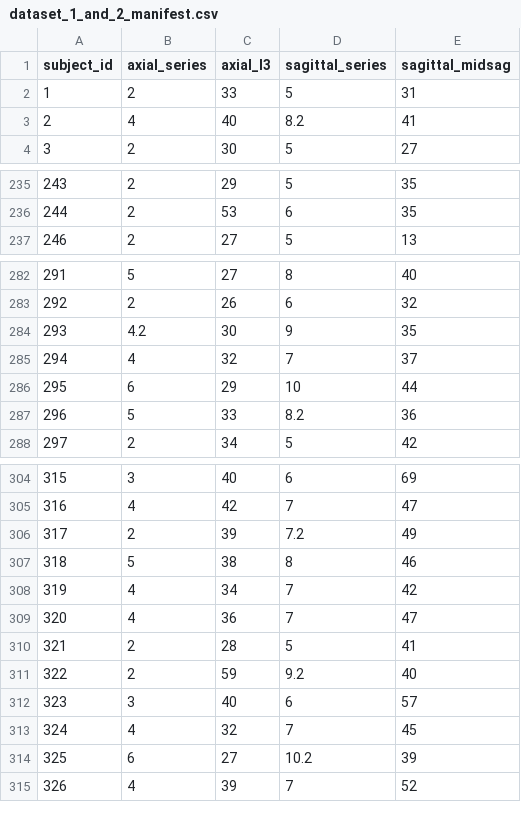
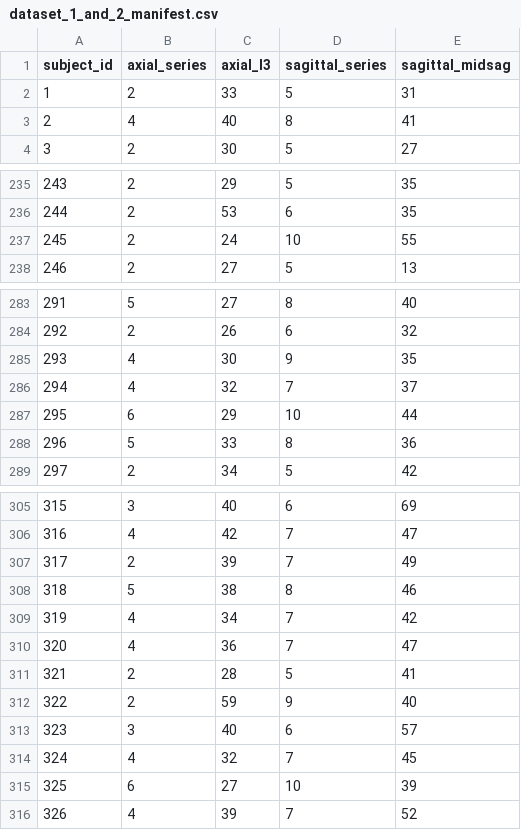
Before and after one commit to cchmc-dll/pediatric_sarcopenia_pipeline, a CSV file: dataset_manifests/dataset_1_and_2_manifest.csv, drawn as a sheet; only a part is shown, gaps mark what is left out; the diff covers the shown part only.

```diff
--- a/dataset_manifests/dataset_1_and_2_manifest.csv
+++ b/dataset_manifests/dataset_1_and_2_manifest.csv
@@ -2,3 +2,3 @@ subject_id,axial_series,axial_l3,sagittal_series,sagittal_midsag
 1,2,33,5,31
-2,4,40,8.2,41
+2,4,40,8,41
 3,2,30,5,27
@@ -236,2 +236,3 @@ subject_id,axial_series,axial_l3,sagittal_series,sagittal_midsag
 244,2,53,6,35
+245,2,24,10,55
 246,2,27,5,13
@@ -283,6 +284,6 @@ subject_id,axial_series,axial_l3,sagittal_series,sagittal_midsag
 292,2,26,6,32
-293,4.2,30,9,35
+293,4,30,9,35
 294,4,32,7,37
 295,6,29,10,44
-296,5,33,8.2,36
+296,5,33,8,36
 297,2,34,5,42
@@ -305,3 +306,3 @@ subject_id,axial_series,axial_l3,sagittal_series,sagittal_midsag
 316,4,42,7,47
-317,2,39,7.2,49
+317,2,39,7,49
 318,5,38,8,46
@@ -310,6 +311,6 @@ subject_id,axial_series,axial_l3,sagittal_series,sagittal_midsag
 321,2,28,5,41
-322,2,59,9.2,40
+322,2,59,9,40
 323,3,40,6,57
 324,4,32,7,45
-325,6,27,10.2,39
+325,6,27,10,39
 326,4,39,7,52
```
Also changed, not shown: 8 edited cells elsewhere in this file, 13 other files.
